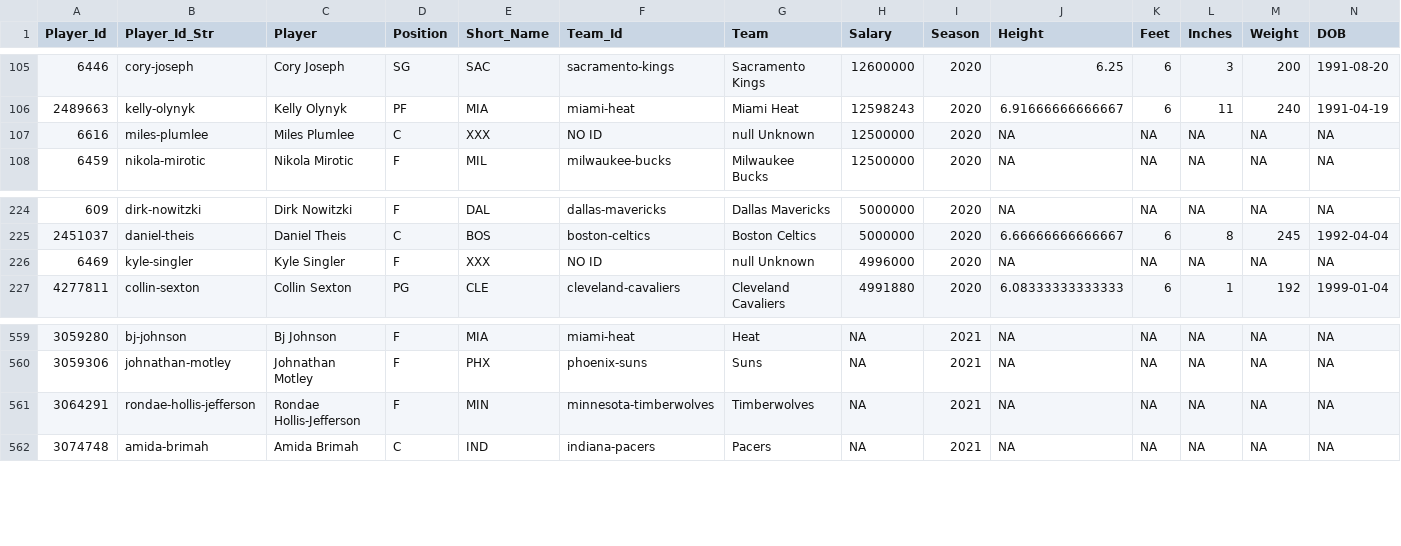
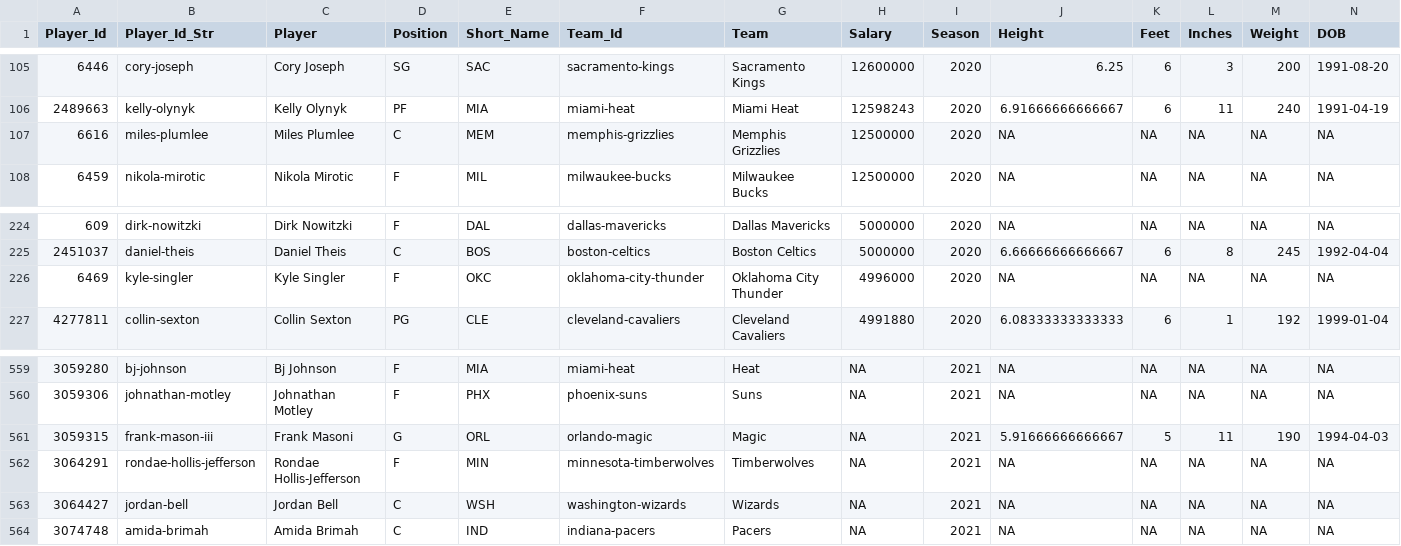
Before and after one commit to MattC137/Open_Data, a CSV file: Data/Sports/NBA/NBA_2021_Players.csv, drawn as a sheet; only a part is shown, gaps mark what is left out; rows hold the shown columns only; the diff names each change by its address in the sheet, - before the commit and + after, or states it on an @@ line.

```diff
--- a/Data/Sports/NBA/NBA_2021_Players.csv
+++ b/Data/Sports/NBA/NBA_2021_Players.csv
-E107 (Short_Name): XXX
+E107 (Short_Name): MEM
-F107 (Team_Id): NO ID
+F107 (Team_Id): memphis-grizzlies
-G107 (Team): null Unknown
+G107 (Team): Memphis Grizzlies
-E226 (Short_Name): XXX
+E226 (Short_Name): OKC
-F226 (Team_Id): NO ID
+F226 (Team_Id): oklahoma-city-thunder
-G226 (Team): null Unknown
+G226 (Team): Oklahoma City Thunder
+row 561: 3059315 | frank-mason-iii | Frank Masoni | G | ORL | orlando-magic | Magic | NA | 2021 | 5.91666666666667 | 5 | 11 | 190 | 1994-04-03
+row 563: 3064427 | jordan-bell | Jordan Bell | C | WSH | washington-wizards | Wizards | NA | 2021 | NA | NA | NA | NA | NA
```
Also changed, not shown: Data/Sports/NBA/NBA_2021_Line_Log.csv, 3 other files.
